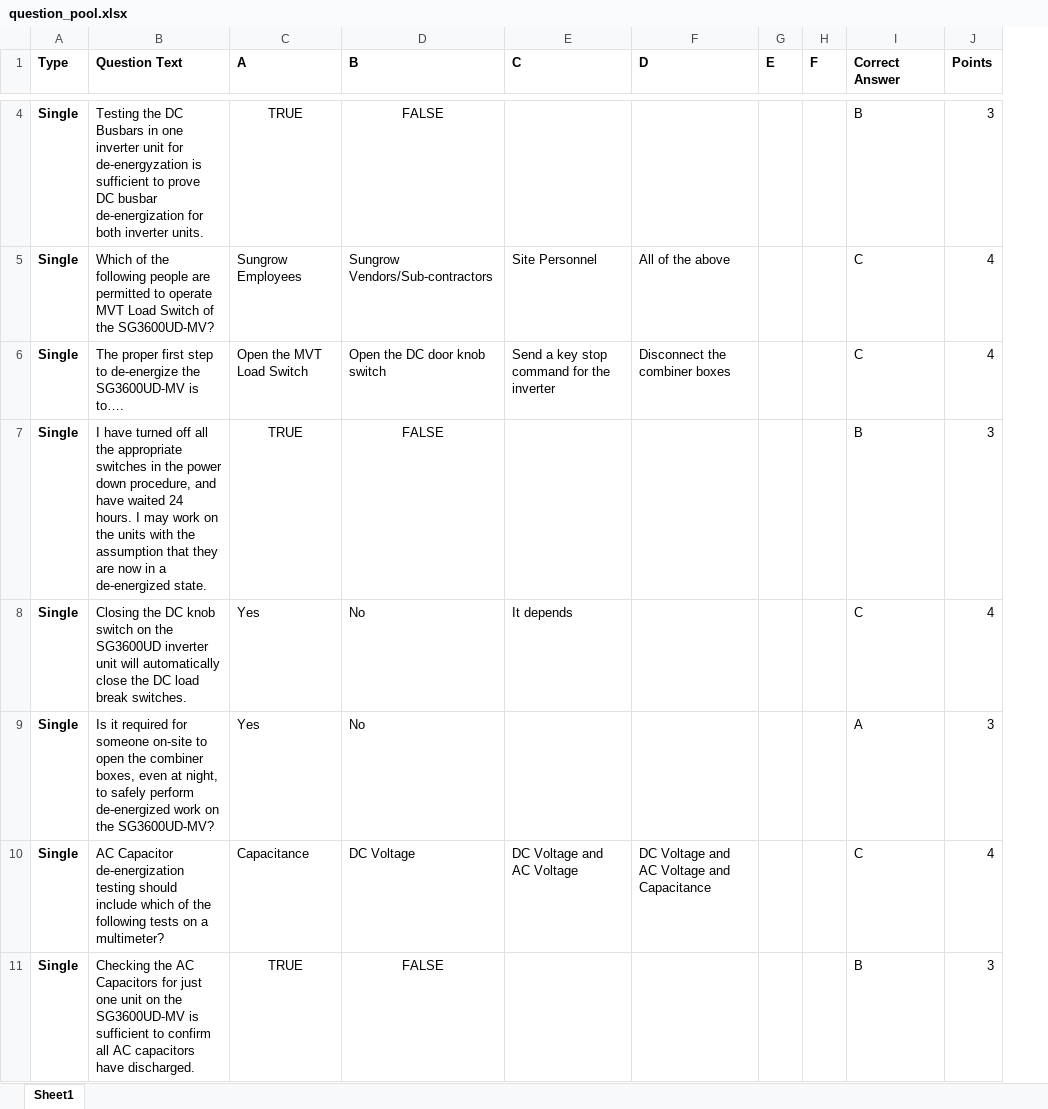
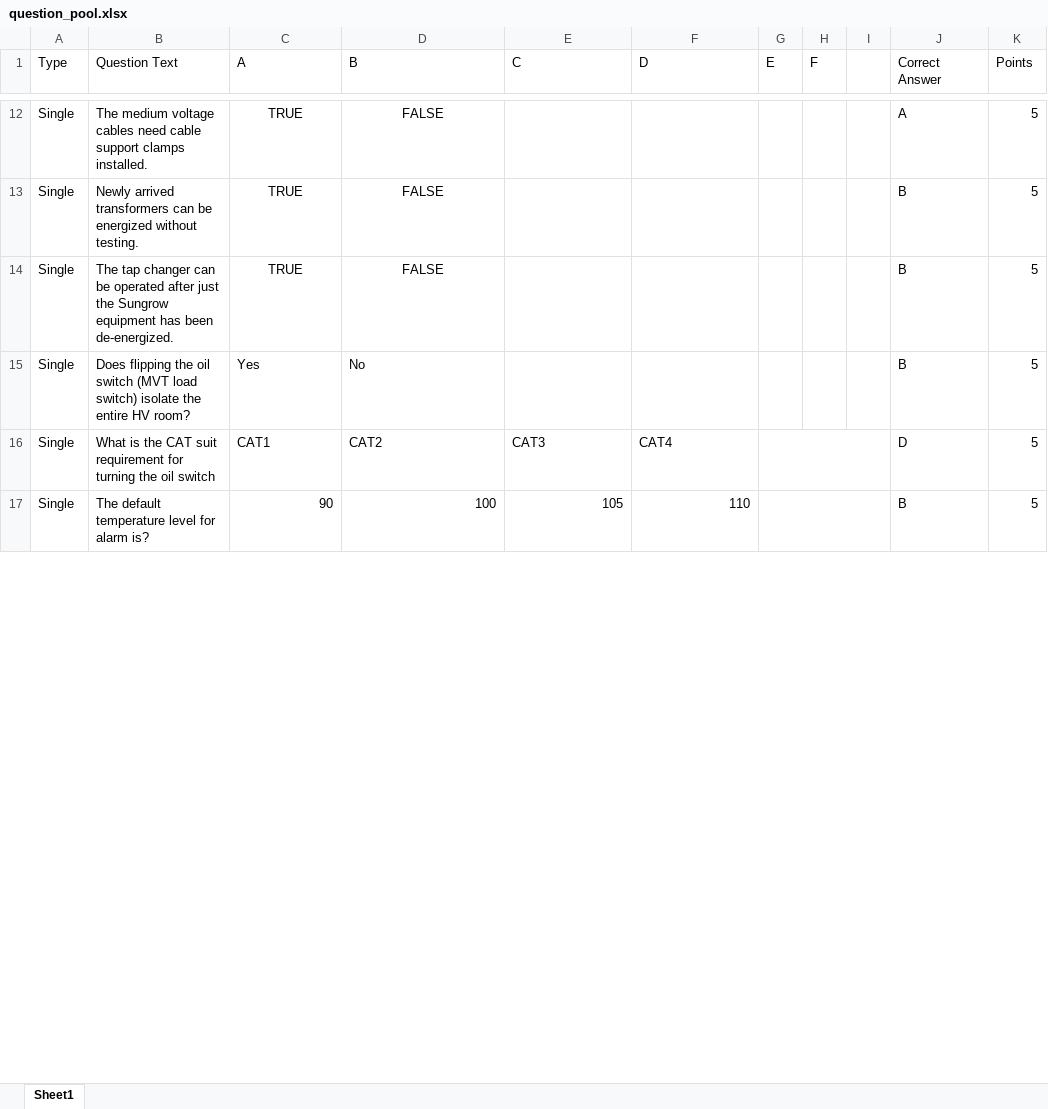
Before and after one commit to BowenHe1/Sungrow-Quiz-App, an Excel workbook: question_pool.xlsx, sheet Sheet1, drawn as a sheet; only a part is shown, gaps mark what is left out; values as stored, in another font and other column widths than the file's, no borders; removed rows and columns are numbered as before the commit, all else as after; the diff covers the shown part only; the diff names each change by its address in the sheet, - before the commit and + after, or states it on an @@ line.

Commit message:
update Transformer-Safety question pool with local test data

```diff
--- a/question_pool.xlsx (sheet Sheet1)
+++ b/question_pool.xlsx (sheet Sheet1)
+column I, empty
-A1:H1 bold: on
+A1:H1 bold: off
-J1:K1 bold: on
+J1:K1 bold: off
+row 12: Single | The medium voltage cables need cable support clamps installed. | TRUE | FALSE |  |  |  |  |  | A | 5
-A13 bold: on
+A13 bold: off
-B13 (Question Text): Testing the DC Busbars in one inverter unit for de-energyzation is sufficient to prove DC busbar de-energization for both inverter units.
+B13 (Question Text): Newly arrived transformers can be energized without testing.
-K13 (Points): 3
+K13 (Points): 5
-row 5: Single | Which of the following people are permitted to operate MVT Load Switch of the SG3600UD-MV? | Sungrow Employees | Sungrow Vendors/Sub-contractors | Site Personnel | All of the above |  |  | C | 4
-row 6: Single | The proper first step to de-energize the SG3600UD-MV is to…. | Open the MVT Load Switch | Open the DC door knob switch | Send a key stop command for the inverter | Disconnect the combiner boxes |  |  | C | 4
-A14 bold: on
+A14 bold: off
-B14 (Question Text): I have turned off all the appropriate switches in the power down procedure, and have waited 24 hours. I may work on the units with the assumption that they are now in a de-energized state.
+B14 (Question Text): The tap changer can be operated after just the Sungrow equipment has been de-energized.
-K14 (Points): 3
+K14 (Points): 5
-row 8: Single | Closing the DC knob switch on the SG3600UD inverter unit will automatically close the DC load break switches. | Yes | No | It depends |  |  |  | C | 4
-A15 bold: on
+A15 bold: off
-B15 (Question Text): Is it required for someone on-site to open the combiner boxes, even at night, to safely perform de-energized work on the SG3600UD-MV?
+B15 (Question Text): Does flipping the oil switch (MVT load switch) isolate the entire HV room?
-J15 (Correct Answer): A
+J15 (Correct Answer): B
-K15 (Points): 3
+K15 (Points): 5
-row 10: Single | AC Capacitor de-energization testing should include which of the following tests on a multimeter? | Capacitance | DC Voltage | DC Voltage and AC Voltage | DC Voltage and AC Voltage and Capacitance |  |  | C | 4
-row 11: Single | Checking the AC Capacitors for just one unit on the SG3600UD-MV is sufficient to confirm all AC capacitors have discharged. | TRUE | FALSE |  |  |  |  | B | 3
+row 16: Single | What is the CAT suit requirement for turning the oil switch | CAT1 | CAT2 | CAT3 | CAT4 |  |  |  | D | 5
+row 17: Single | The default temperature level for alarm is? | 90 | 100 | 105 | 110 |  |  |  | B | 5
```
Also changed, not shown: 20 added rows, 12 removed rows, 18 edited cells, cell formats and merged cells elsewhere in this sheet.
